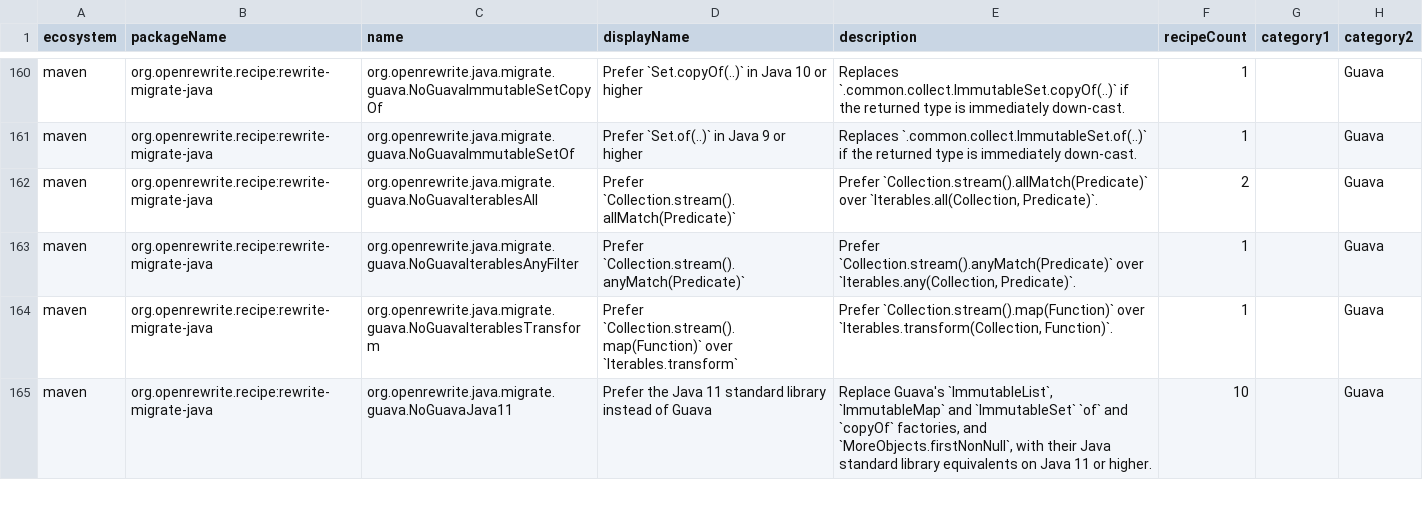
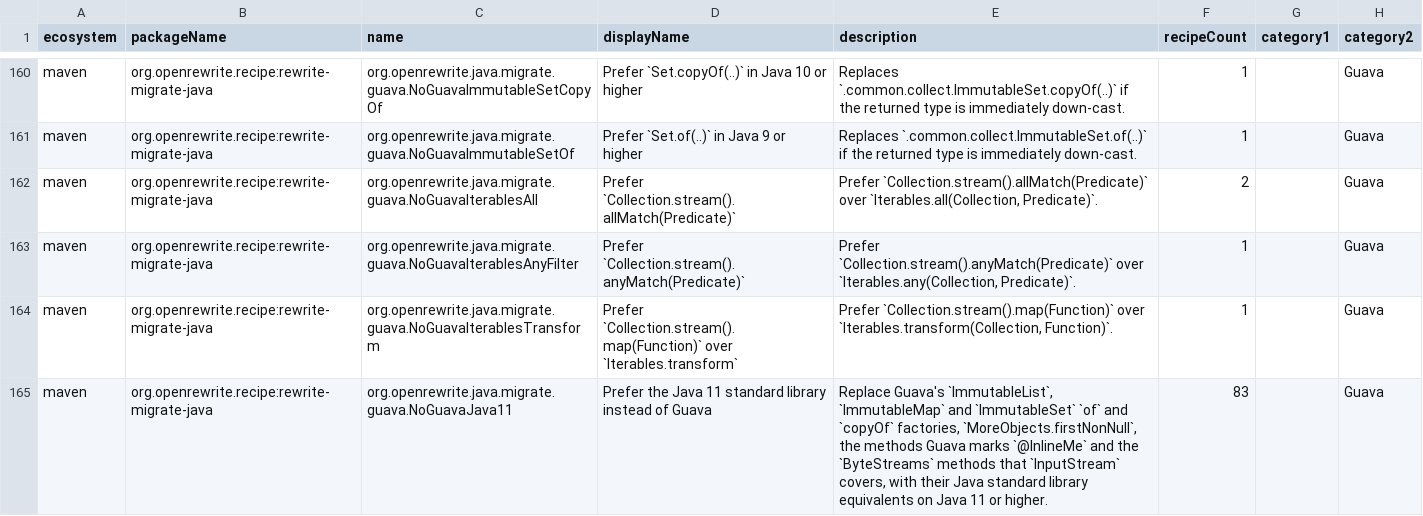
Before and after one commit to openrewrite/rewrite-migrate-java, a CSV file: src/main/resources/META-INF/rewrite/recipes.csv, drawn as a sheet; only a part is shown, gaps mark what is left out; the diff covers the shown part only; the diff names each change by its address in the sheet, - before the commit and + after, or states it on an @@ line.

Commit message:
Keep NoGuava's output compiling below the Java version an API needs
On Java 8, NoGuava produced Stream.toList(), Optional.stream(), Predicate.not(),
String.repeat() and InputStream.readAllBytes()/transferTo(), and turned
Optional.or(Optional) into orElse(Optional).

Iterables.filter, Optional.asSet, Optional.or(Optional) and Predicates.not now
use Java 8 forms below the version their usual replacement needs. The inlined
@InlineMe methods and Picnic's InputStream rules, which can't be gated one by one,
move into NoGuavaJava11, except skipNBytes, which moves into NoGuavaJava21.

```diff
--- a/src/main/resources/META-INF/rewrite/recipes.csv
+++ b/src/main/resources/META-INF/rewrite/recipes.csv
-E165 (description): …`copyOf` factories, and `MoreObjects.firstNonNull`, with their…
+E165 (description): …`copyOf` factories, `MoreObjects.firstNonNull`, the methods Guava marks `@InlineMe` and the `ByteStreams` methods that `InputStream` covers, with their…
-F165 (recipeCount): 10
+F165 (recipeCount): 83
```
Also changed, not shown: 1 added row and 5 edited cells elsewhere in this file, 9 other files.
